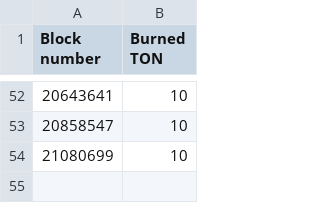
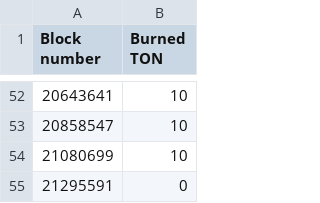
Before and after one commit to tokamak-network/TON-total-supply, a CSV file: data/burnedTON_column_J.csv, drawn as a sheet; only a part is shown, gaps mark what is left out.

```diff
--- a/data/burnedTON_column_J.csv
+++ b/data/burnedTON_column_J.csv
@@ -54 +54,2 @@ Block number, Burned TON
 21080699, 10
+21295591, 0
```
Also changed, not shown: data/blockNumber_column_F.csv, data/burnedSeigSWTON.csv, 3 other files.
